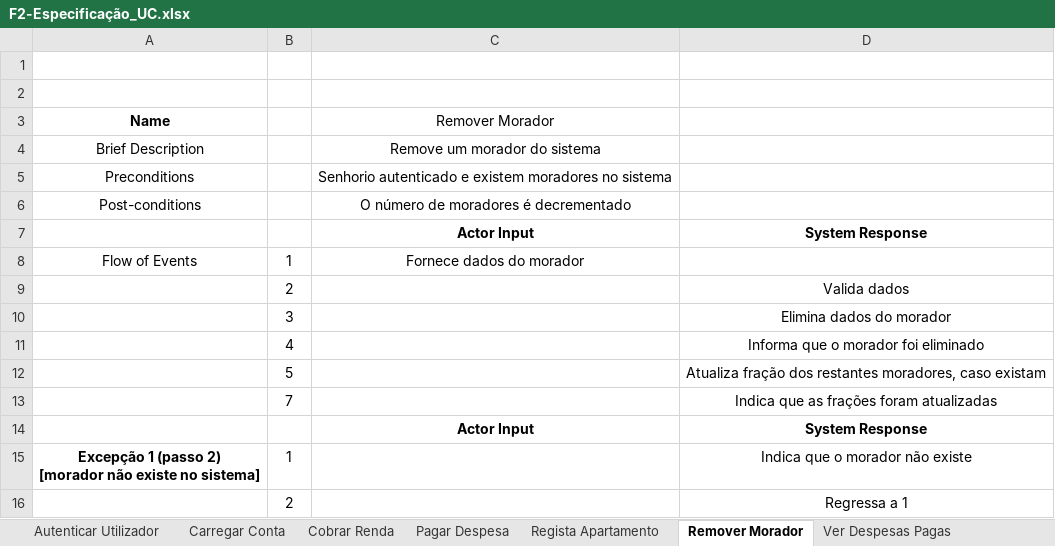
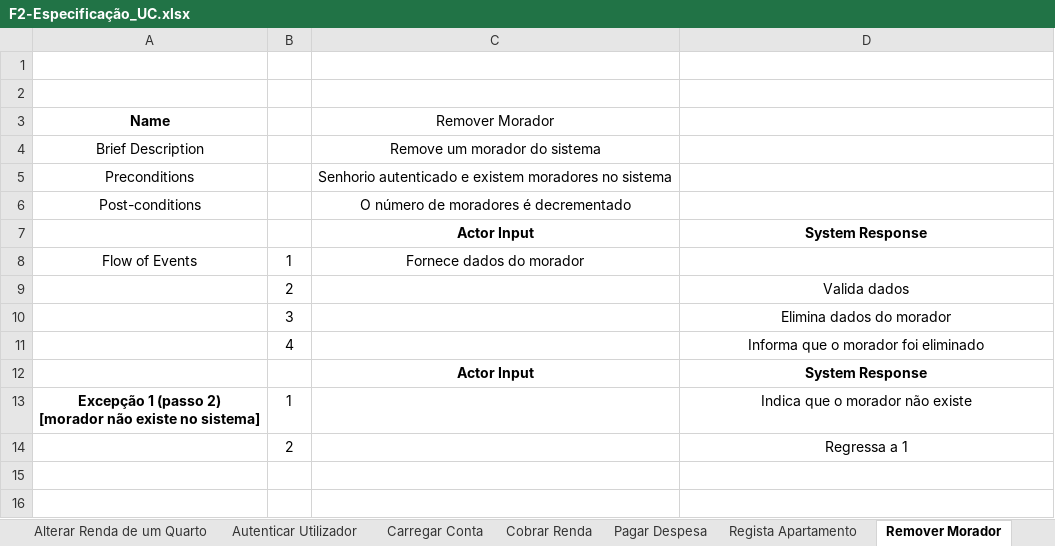
Before and after one commit to JoaoGomes2110/dss-1617, an Excel workbook: Fase 2/F2-Especificação_UC.xlsx, sheet Remover Morador, drawn as a sheet; values as stored, in another font and other column widths than the file's, no borders; the diff names each change by its address in the sheet, - before the commit and + after, or states it on an @@ line.

Commit message:
Atualizado excel

```diff
--- a/Fase 2/F2-Especificação_UC.xlsx (sheet Remover Morador)
+++ b/Fase 2/F2-Especificação_UC.xlsx (sheet Remover Morador)
-row 12:  | 5 |  | Atualiza fração dos restantes moradores, caso existam
-row 13:  | 7 |  | Indica que as frações foram atualizadas
```
Also changed, not shown: sheet Regista Apartamento, sheet Alterar Renda de um Quarto, sheet Adicionar Morador, other sheet tabs, formulas that keep their value.
